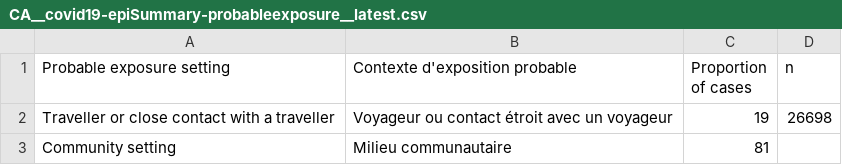
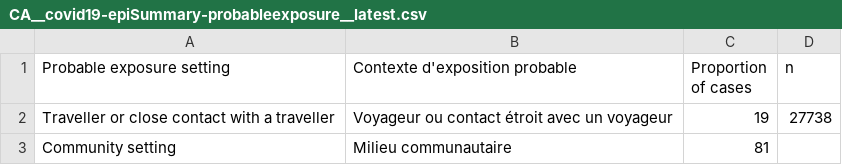
Before and after one commit to dlanger/coronavirus-hc-infobase-archive-OLD, a CSV file: CA__covid19-epiSummary-probableexposure__latest.csv, drawn as a sheet.

```diff
--- a/CA__covid19-epiSummary-probableexposure__latest.csv
+++ b/CA__covid19-epiSummary-probableexposure__latest.csv
@@ -1,3 +1,3 @@
 Probable exposure setting,Contexte d'exposition probable,Proportion of cases,n
-Traveller or close contact with a traveller,Voyageur ou contact étroit avec un voyageur,19,26698
+Traveller or close contact with a traveller,Voyageur ou contact étroit avec un voyageur,19,27738
 Community setting,Milieu communautaire,81,
```
Also changed, not shown: CA__covid19-epiSummary-agegroups2__latest.csv, CA__covid19-epiSummary-casesovertime__latest.csv, 2 other files.
